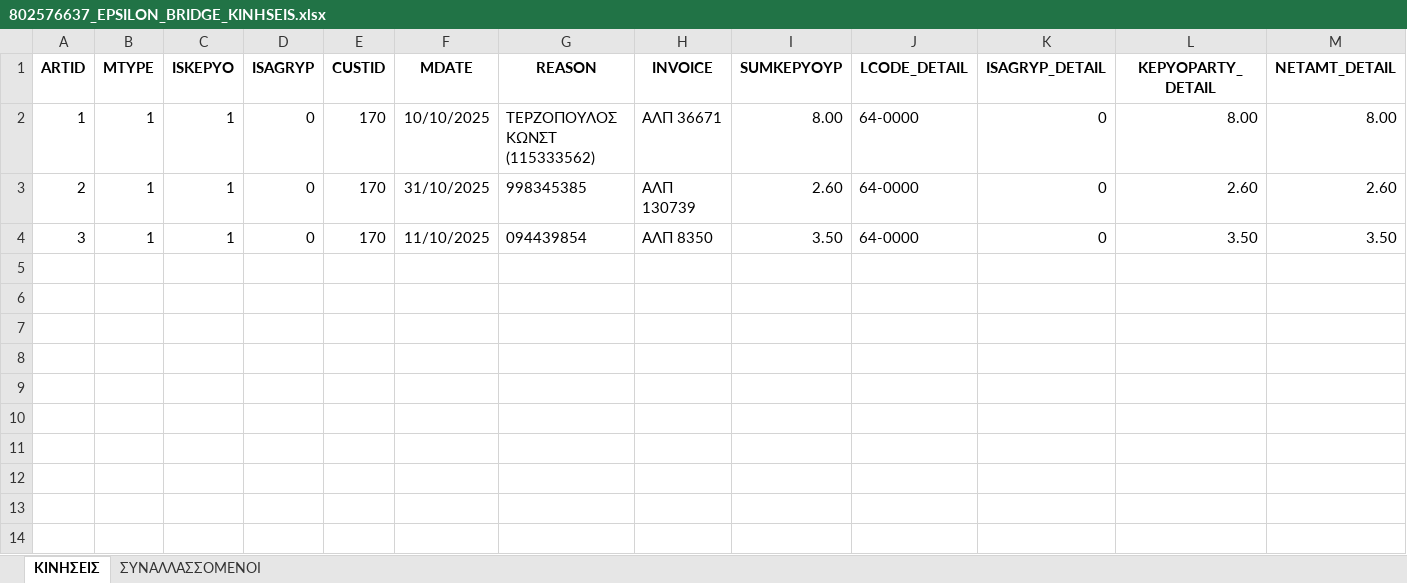
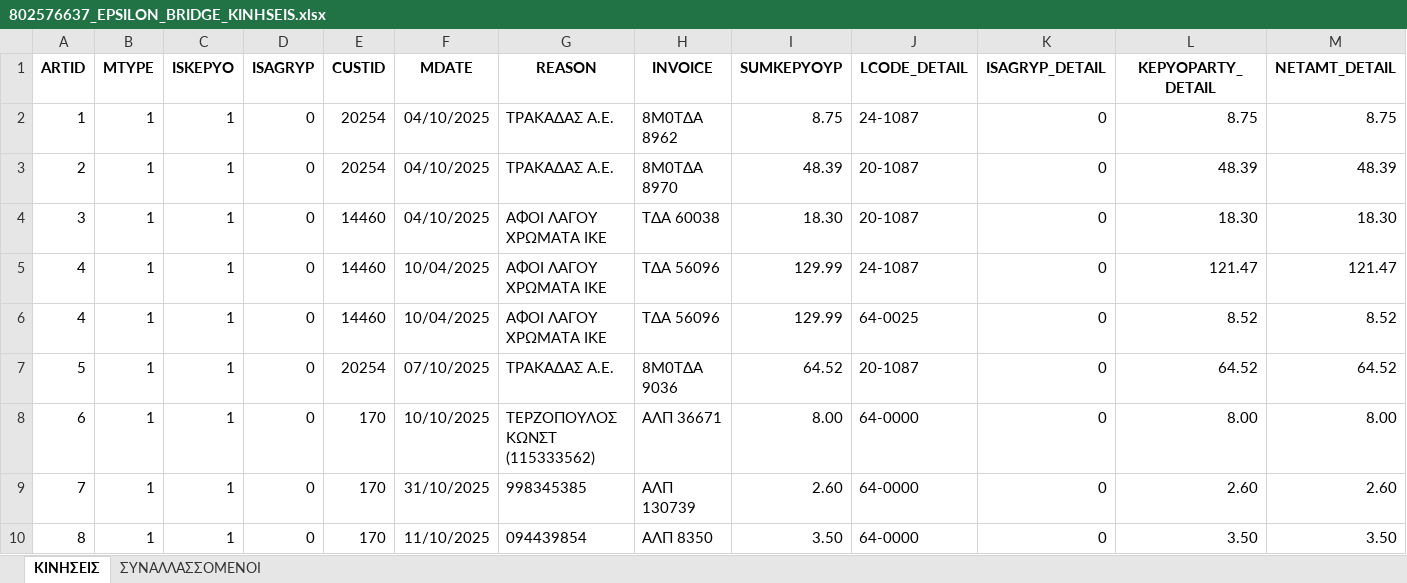
Before and after one commit to douradonis/Firebed_private, an Excel workbook: exports/802576637_EPSILON_BRIDGE_KINHSEIS.xlsx, sheet ΚΙΝΗΣΕΙΣ, drawn as a sheet; only a part is shown; values as stored, in another font and other column widths than the file's, no borders; addresses are those after the commit; rows hold the shown columns only; the diff names each change by its address in the sheet, - before the commit and + after, or states it on an @@ line.

```diff
--- a/exports/802576637_EPSILON_BRIDGE_KINHSEIS.xlsx (sheet ΚΙΝΗΣΕΙΣ)
+++ b/exports/802576637_EPSILON_BRIDGE_KINHSEIS.xlsx (sheet ΚΙΝΗΣΕΙΣ)
+row 2: 1 | 1 | 1 | 0 | 20254 | 04/10/2025 | ΤΡΑΚΑΔΑΣ Α.Ε. | 8Μ0ΤΔΑ 8962 | 8.75 | 24-1087 | 0 | 8.75 | 8.75
+row 3: 2 | 1 | 1 | 0 | 20254 | 04/10/2025 | ΤΡΑΚΑΔΑΣ Α.Ε. | 8Μ0ΤΔΑ 8970 | 48.39 | 20-1087 | 0 | 48.39 | 48.39
+row 4: 3 | 1 | 1 | 0 | 14460 | 04/10/2025 | ΑΦΟΙ ΛΑΓΟΥ ΧΡΩΜΑΤΑ ΙΚΕ | TΔA 60038 | 18.30 | 20-1087 | 0 | 18.30 | 18.30
+row 5: 4 | 1 | 1 | 0 | 14460 | 10/04/2025 | ΑΦΟΙ ΛΑΓΟΥ ΧΡΩΜΑΤΑ ΙΚΕ | TΔA 56096 | 129.99 | 24-1087 | 0 | 121.47 | 121.47
+row 6: 4 | 1 | 1 | 0 | 14460 | 10/04/2025 | ΑΦΟΙ ΛΑΓΟΥ ΧΡΩΜΑΤΑ ΙΚΕ | TΔA 56096 | 129.99 | 64-0025 | 0 | 8.52 | 8.52
+row 7: 5 | 1 | 1 | 0 | 20254 | 07/10/2025 | ΤΡΑΚΑΔΑΣ Α.Ε. | 8Μ0ΤΔΑ 9036 | 64.52 | 20-1087 | 0 | 64.52 | 64.52
-A8 (ARTID): 1
+A8 (ARTID): 6
-A9 (ARTID): 2
+A9 (ARTID): 7
-A10 (ARTID): 3
+A10 (ARTID): 8
```
Also changed, not shown: sheet ΣΥΝΑΛΛΑΣΣΟΜΕΝΟΙ, data/excel/802576637_2025_invoices.xlsx, 18 other files.
